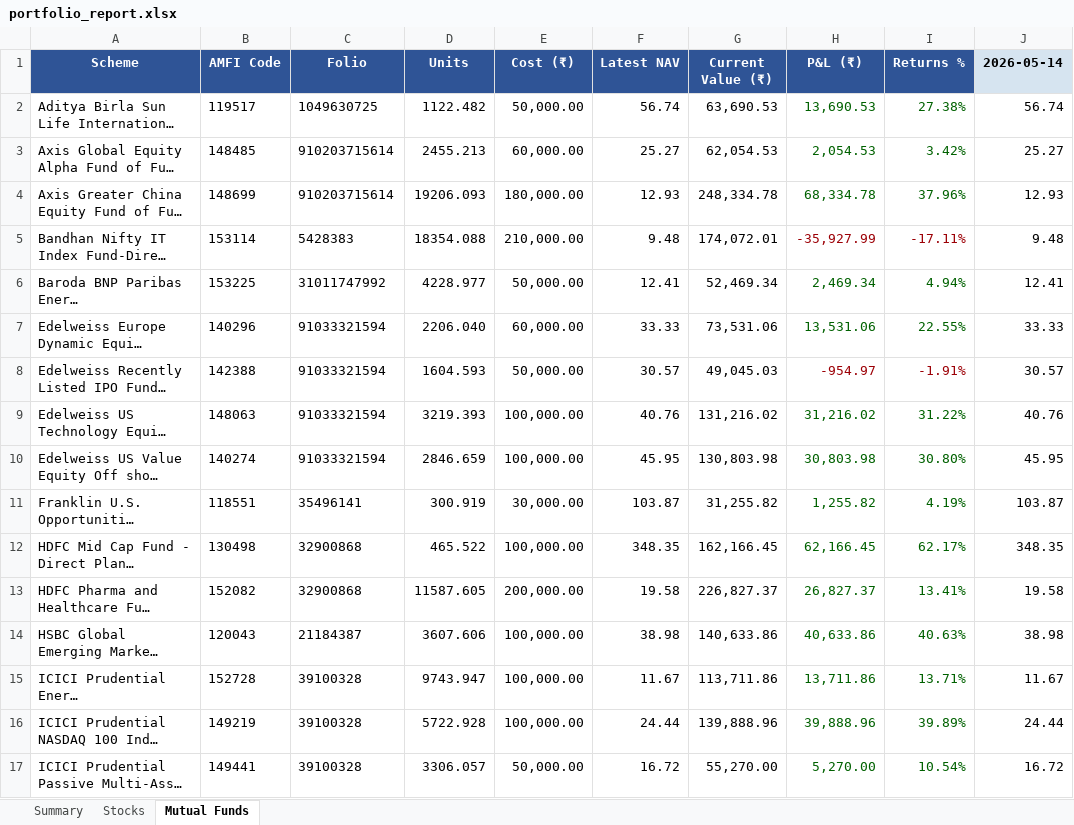
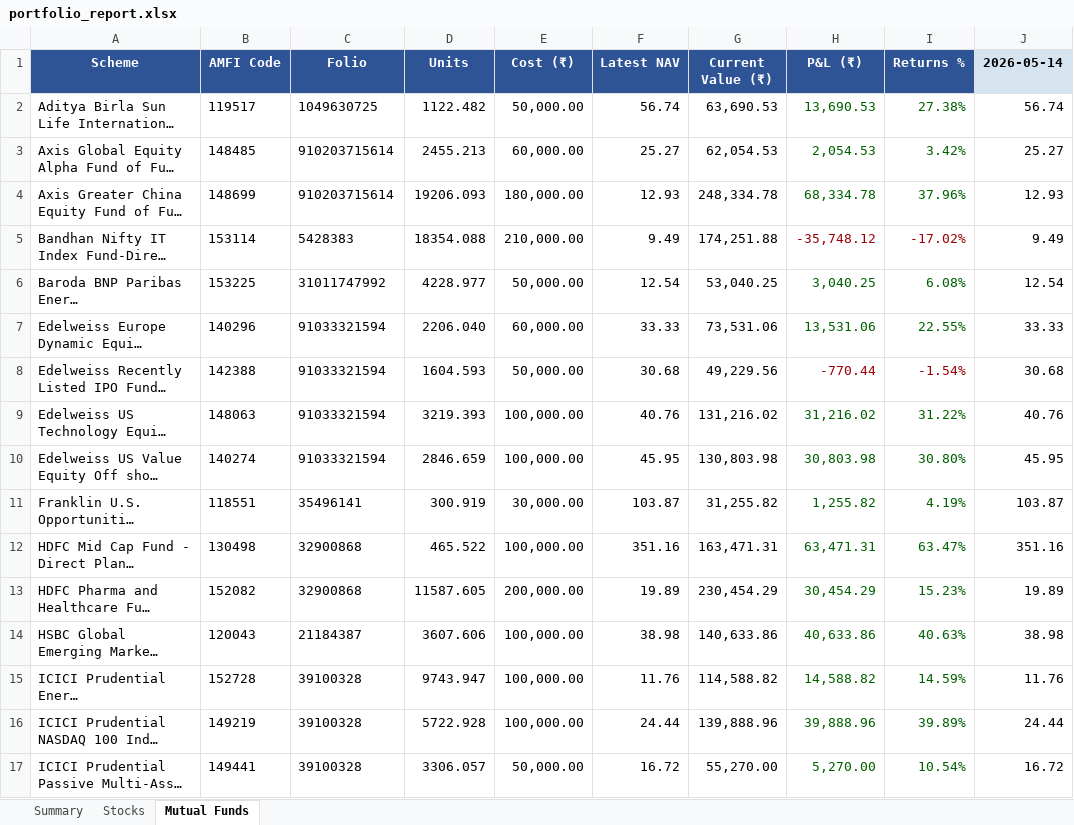
Before and after one commit to greenteamz/track_fin, an Excel workbook: portfolio_report.xlsx, sheet Mutual Funds, drawn as a sheet; only a part is shown; long unchanged cells end in …; values as stored, in another font and other column widths than the file's, no borders; the diff covers the shown part only; the diff names each change by its address in the sheet, - before the commit and + after, or states it on an @@ line.

Commit message:
Daily portfolio update 2026-05-14

```diff
--- a/portfolio_report.xlsx (sheet Mutual Funds)
+++ b/portfolio_report.xlsx (sheet Mutual Funds)
-F5 (Latest NAV): 9.48
+F5 (Latest NAV): 9.49
-G5 (Current Value (₹)): 174,072.01
+G5 (Current Value (₹)): 174,251.88
-H5 (P&L (₹)): -35,927.99
+H5 (P&L (₹)): -35,748.12
-I5 (Returns %): -17.11%
+I5 (Returns %): -17.02%
-J5 (2026-05-14): 9.48
+J5 (2026-05-14): 9.49
-F6 (Latest NAV): 12.41
+F6 (Latest NAV): 12.54
-G6 (Current Value (₹)): 52,469.34
+G6 (Current Value (₹)): 53,040.25
-H6 (P&L (₹)): 2,469.34
+H6 (P&L (₹)): 3,040.25
-I6 (Returns %): 4.94%
+I6 (Returns %): 6.08%
-J6 (2026-05-14): 12.41
+J6 (2026-05-14): 12.54
-F8 (Latest NAV): 30.57
+F8 (Latest NAV): 30.68
-G8 (Current Value (₹)): 49,045.03
+G8 (Current Value (₹)): 49,229.56
-H8 (P&L (₹)): -954.97
+H8 (P&L (₹)): -770.44
-I8 (Returns %): -1.91%
+I8 (Returns %): -1.54%
-J8 (2026-05-14): 30.57
+J8 (2026-05-14): 30.68
-F12 (Latest NAV): 348.35
+F12 (Latest NAV): 351.16
-G12 (Current Value (₹)): 162,166.45
+G12 (Current Value (₹)): 163,471.31
-H12 (P&L (₹)): 62,166.45
+H12 (P&L (₹)): 63,471.31
-I12 (Returns %): 62.17%
+I12 (Returns %): 63.47%
-J12 (2026-05-14): 348.35
+J12 (2026-05-14): 351.16
-F13 (Latest NAV): 19.58
+F13 (Latest NAV): 19.89
-G13 (Current Value (₹)): 226,827.37
+G13 (Current Value (₹)): 230,454.29
-H13 (P&L (₹)): 26,827.37
+H13 (P&L (₹)): 30,454.29
-I13 (Returns %): 13.41%
+I13 (Returns %): 15.23%
-J13 (2026-05-14): 19.58
+J13 (2026-05-14): 19.89
-F15 (Latest NAV): 11.67
+F15 (Latest NAV): 11.76
-G15 (Current Value (₹)): 113,711.86
+G15 (Current Value (₹)): 114,588.82
-H15 (P&L (₹)): 13,711.86
+H15 (P&L (₹)): 14,588.82
-I15 (Returns %): 13.71%
+I15 (Returns %): 14.59%
-J15 (2026-05-14): 11.67
+J15 (2026-05-14): 11.76
```
Also changed, not shown: 83 edited cells and cell formats elsewhere in this sheet, sheet Stocks, sheet Summary.
